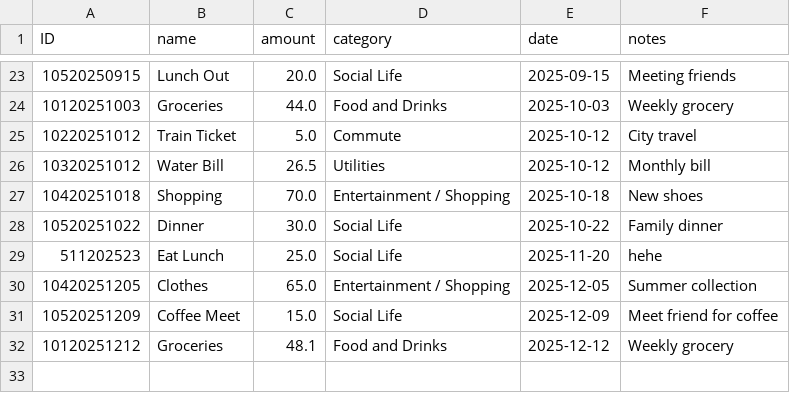
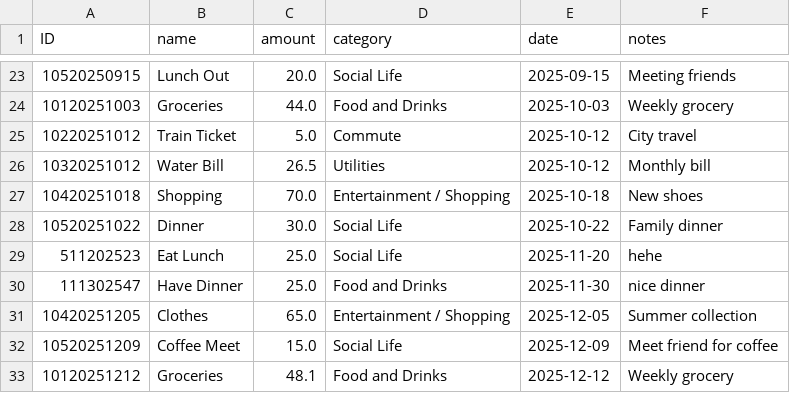
Before and after one commit to ytSIN25/Python-Expense-Tracker, a CSV file: ExpenseTrackerRecord.csv, drawn as a sheet; only a part is shown, gaps mark what is left out.

```diff
--- a/ExpenseTrackerRecord.csv
+++ b/ExpenseTrackerRecord.csv
@@ -29,2 +29,3 @@ ID,name,amount,category,date,notes
 511202523,Eat Lunch,25.0,Social Life,2025-11-20,hehe
+111302547,Have Dinner,25.0,Food and Drinks,2025-11-30,nice dinner
 10420251205,Clothes,65.0,Entertainment / Shopping,2025-12-05,Summer collection
```
Also changed, not shown: 1 other file.
